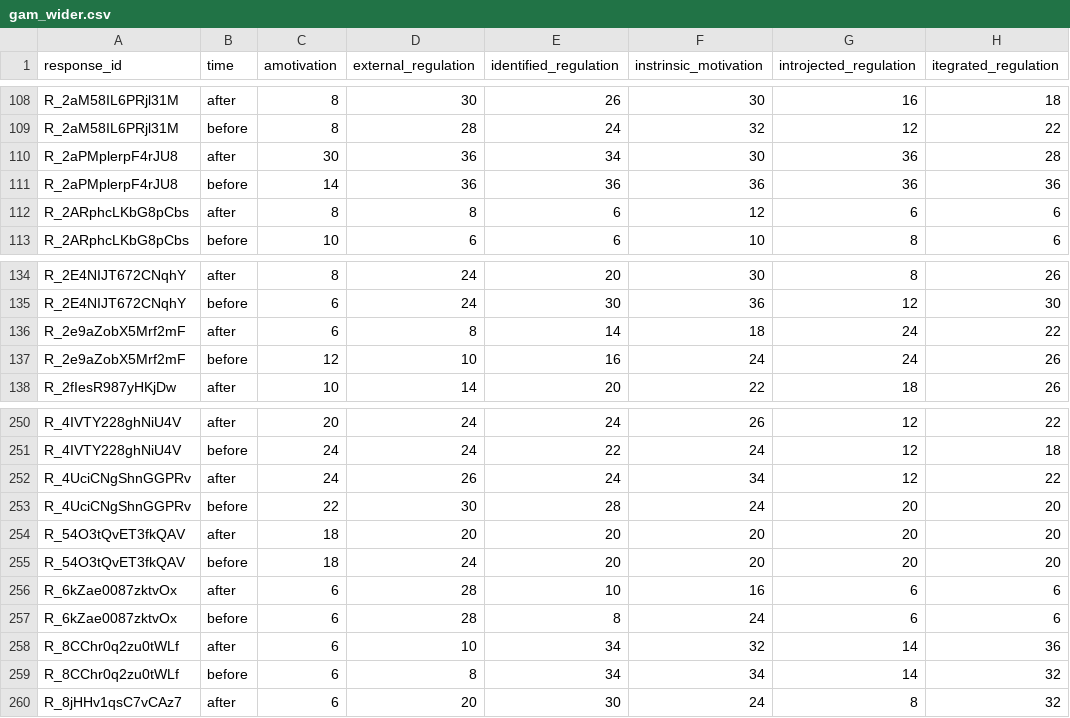
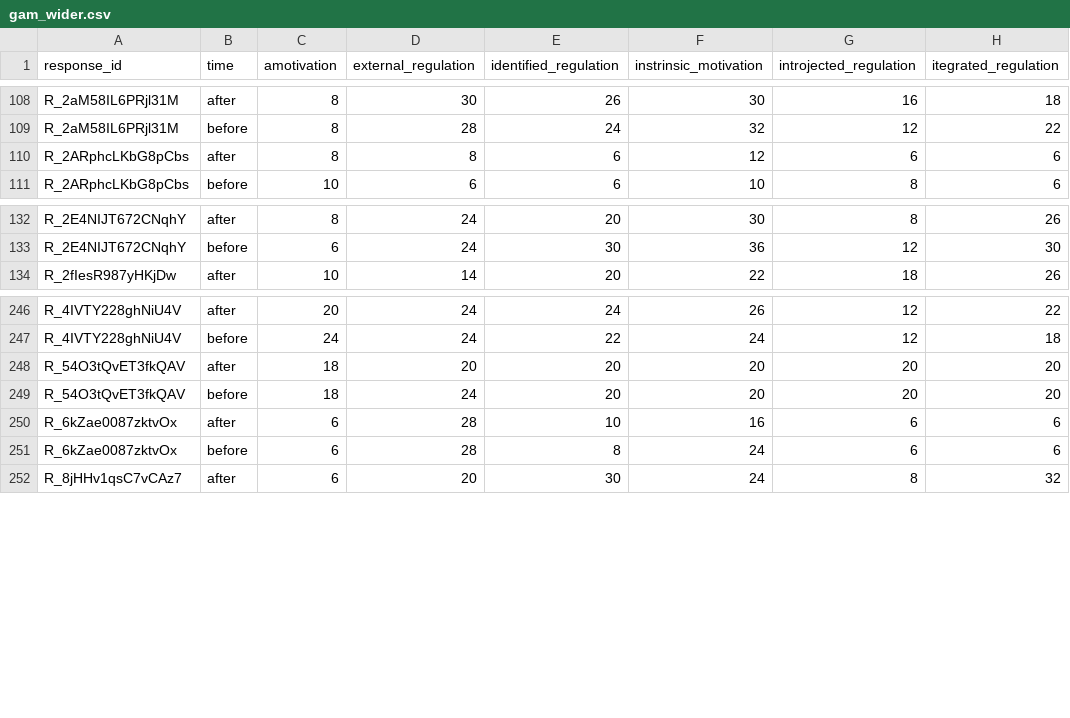
Before and after one commit to gpwilliams/covid-gaming, a CSV file: 02_data/02_cleaned/02_aggregated/02_csv/gam_wider.csv, drawn as a sheet; only a part is shown, gaps mark what is left out.

```diff
--- a/02_data/02_cleaned/02_aggregated/02_csv/gam_wider.csv
+++ b/02_data/02_cleaned/02_aggregated/02_csv/gam_wider.csv
@@ -109,4 +109,2 @@ R_2aM58IL6PRjl31M,after,8,30,26,30,16,18
 R_2aM58IL6PRjl31M,before,8,28,24,32,12,22
-R_2aPMplerpF4rJU8,after,30,36,34,30,36,28
-R_2aPMplerpF4rJU8,before,14,36,36,36,36,36
 R_2ARphcLKbG8pCbs,after,8,8,6,12,6,6
@@ -135,4 +133,2 @@ R_2E4NIJT672CNqhY,after,8,24,20,30,8,26
 R_2E4NIJT672CNqhY,before,6,24,30,36,12,30
-R_2e9aZobX5Mrf2mF,after,6,8,14,18,24,22
-R_2e9aZobX5Mrf2mF,before,12,10,16,24,24,26
 R_2fIesR987yHKjDw,after,10,14,20,22,18,26
@@ -251,4 +247,2 @@ R_4IVTY228ghNiU4V,after,20,24,24,26,12,22
 R_4IVTY228ghNiU4V,before,24,24,22,24,12,18
-R_4UciCNgShnGGPRv,after,24,26,24,34,12,22
-R_4UciCNgShnGGPRv,before,22,30,28,24,20,20
 R_54O3tQvET3fkQAV,after,18,20,20,20,20,20
@@ -257,4 +251,2 @@ R_6kZae0087zktvOx,after,6,28,10,16,6,6
 R_6kZae0087zktvOx,before,6,28,8,24,6,6
-R_8CChr0q2zu0tWLf,after,6,10,34,32,14,36
-R_8CChr0q2zu0tWLf,before,6,8,34,34,14,32
 R_8jHHv1qsC7vCAz7,after,6,20,30,24,8,32
```
Also changed, not shown: 02_data/02_cleaned/01_multilevel/02_csv/demographics.csv, 02_data/02_cleaned/01_multilevel/02_csv/games_played_longer.csv, 20 other files.
